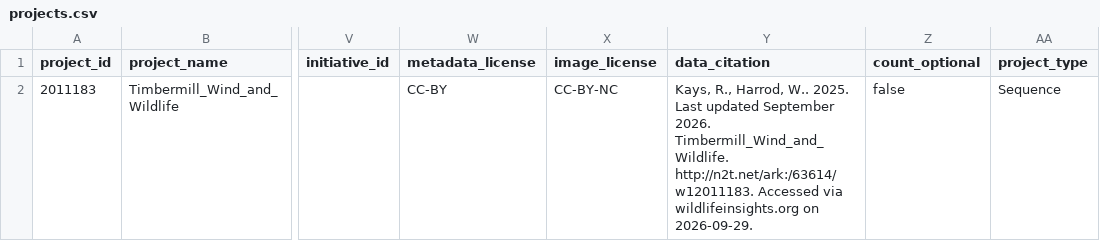
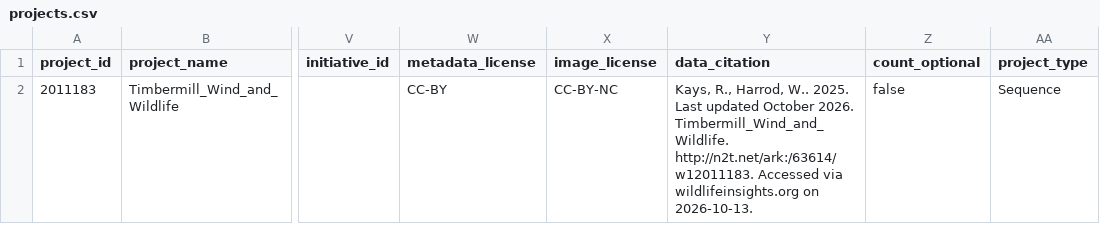
Before and after one commit to harrodw/Wildlife_Insights_Data_Management, a CSV file: Data/projects.csv, drawn as a sheet; only a part is shown, gaps mark what is left out; the diff names each change by its address in the sheet, - before the commit and + after, or states it on an @@ line.

```diff
--- a/Data/projects.csv
+++ b/Data/projects.csv
-Y2 (data_citation): …Last updated September 2026. Timbermill_Wind_and_Wildlife. http://n2t.net/ark:/63614/w12011183. Accessed via wildlifeinsights.org on 2026-09-29.
+Y2 (data_citation): …Last updated October 2026. Timbermill_Wind_and_Wildlife. http://n2t.net/ark:/63614/w12011183. Accessed via wildlifeinsights.org on 2026-10-13.
```
Also changed, not shown: Data/cameras.csv, 13 other files.
